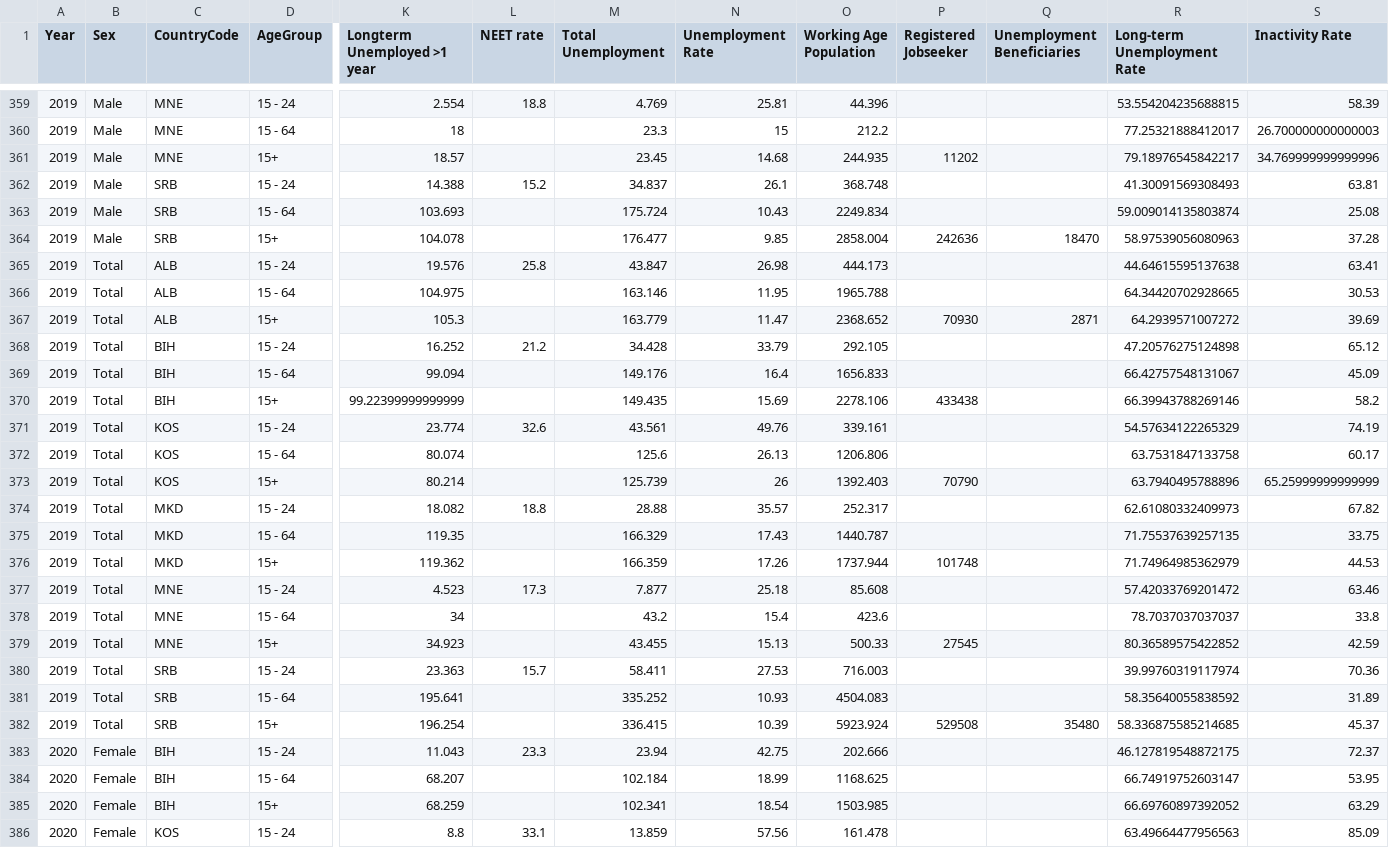
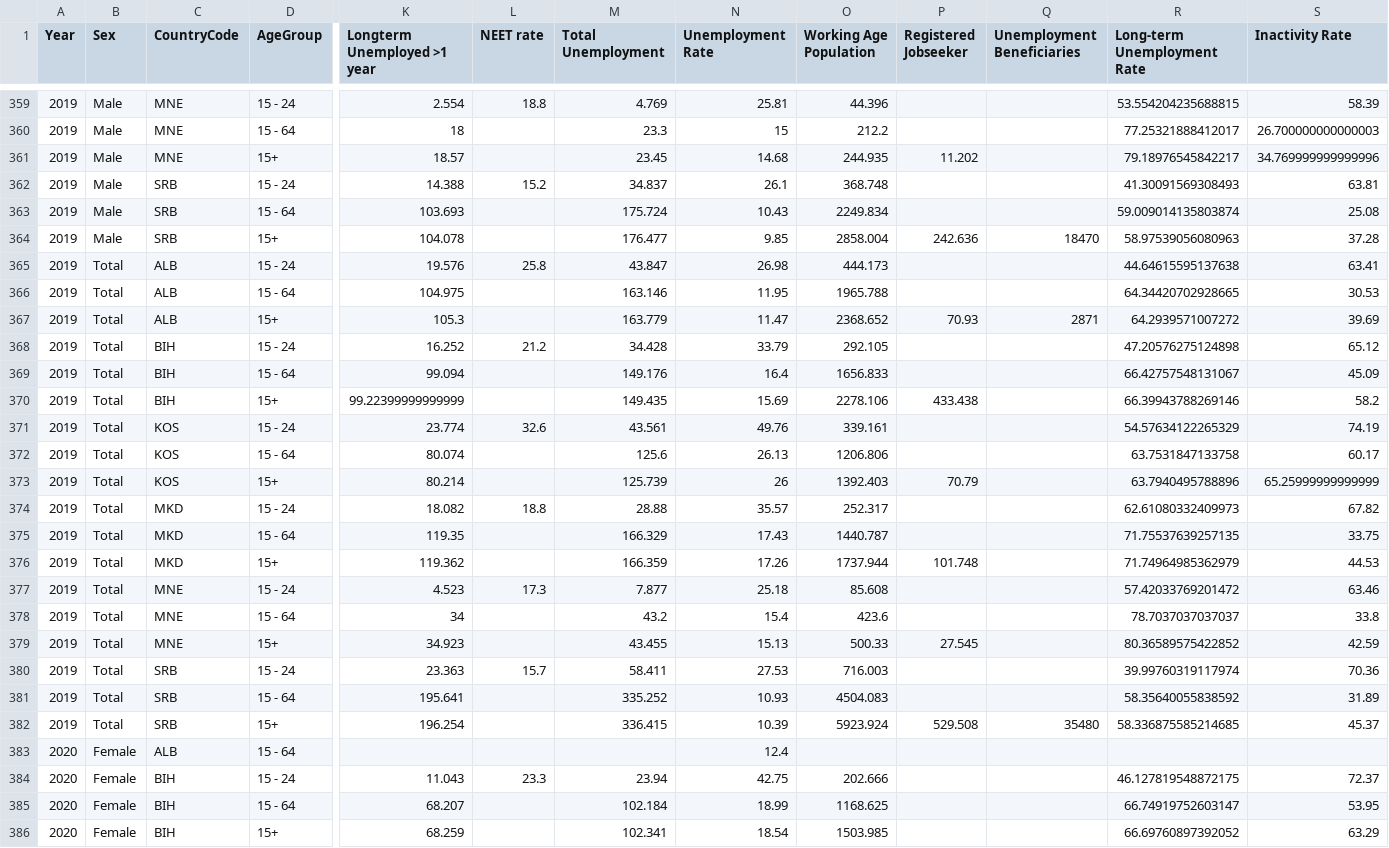
Before and after one commit to CorneliusvonLenthe/WB_Dashboard, a CSV file: MasterFile.csv, drawn as a sheet; only a part is shown, gaps mark what is left out; the shorter side is filled out with more unchanged rows; rows hold the shown columns only; the diff covers the shown part only; the diff names each change by its address in the sheet, - before the commit and + after, or states it on an @@ line.

```diff
--- a/MasterFile.csv
+++ b/MasterFile.csv
-P361 (Registered Jobseeker): 11202
+P361 (Registered Jobseeker): 11.202
-P364 (Registered Jobseeker): 242636
+P364 (Registered Jobseeker): 242.636
-P367 (Registered Jobseeker): 70930
+P367 (Registered Jobseeker): 70.93
-P370 (Registered Jobseeker): 433438
+P370 (Registered Jobseeker): 433.438
-P373 (Registered Jobseeker): 70790
+P373 (Registered Jobseeker): 70.79
-P376 (Registered Jobseeker): 101748
+P376 (Registered Jobseeker): 101.748
-P379 (Registered Jobseeker): 27545
+P379 (Registered Jobseeker): 27.545
-P382 (Registered Jobseeker): 529508
+P382 (Registered Jobseeker): 529.508
+row 383: 2020 | Female | ALB | 15 - 64 |  |  |  | 12.4
```
Also changed, not shown: 7 added rows and 78 edited cells elsewhere in this file.
